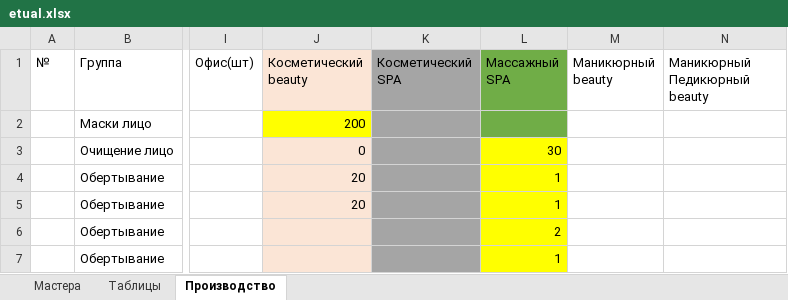
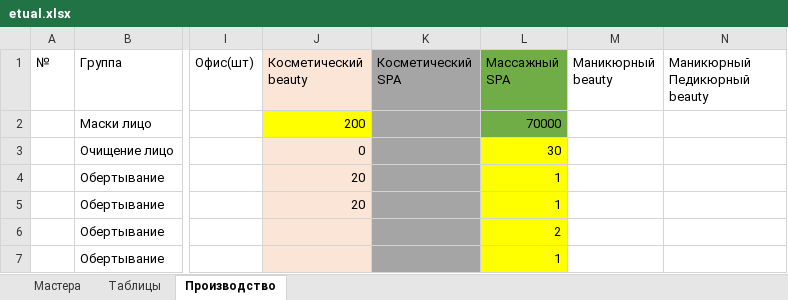
Before and after one commit to kelinsobw/bd_excel_python_tkinter, an Excel workbook: etual.xlsx, sheet Производство, drawn as a sheet; only a part is shown, gaps mark what is left out; values as stored, in another font and other column widths than the file's, no borders; the diff names each change by its address in the sheet, - before the commit and + after, or states it on an @@ line.

```diff
--- a/etual.xlsx (sheet Производство)
+++ b/etual.xlsx (sheet Производство)
-L2 (Массажный SPA): (empty)
+L2 (Массажный SPA): 70000
```
Also changed, not shown: 2 other files.
